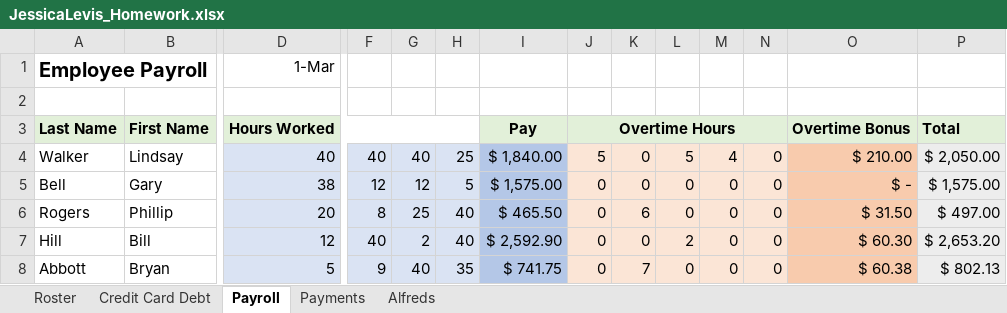
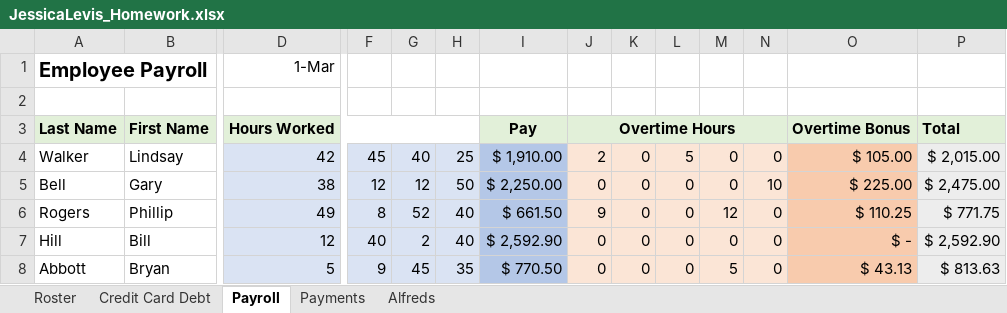
Before and after one commit to jlevis77/Homework, an Excel workbook: JessicaLevis_Homework.xlsx, sheet Payroll, drawn as a sheet; only a part is shown, gaps mark what is left out; values as stored, in another font and other column widths than the file's, no borders; the diff covers the shown part only; the diff names each change by its address in the sheet, - before the commit and + after, or states it on an @@ line.

Commit message:
update homework

```diff
--- a/JessicaLevis_Homework.xlsx (sheet Payroll)
+++ b/JessicaLevis_Homework.xlsx (sheet Payroll)
-D4: 40
+D4: 42
-F4: 40
+F4: 45
-I4: $ 1,840.00
+I4: $ 1,910.00
-J4: 5
+J4: 2
-M4: 4
+M4: 0
-O4: $ 210.00
+O4: $ 105.00
-P4: $ 2,050.00
+P4: $ 2,015.00
-H5: 5
+H5: 50
-I5: $ 1,575.00
+I5: $ 2,250.00
-N5: 0
+N5: 10
-O5: $ -
+O5: $ 225.00
-P5: $ 1,575.00
+P5: $ 2,475.00
-D6: 20
+D6: 49
-G6: 25
+G6: 52
-I6: $ 465.50
+I6: $ 661.50
-J6: 0
+J6: 9
-K6: 6
+K6: 0
-M6: 0
+M6: 12
-O6: $ 31.50
+O6: $ 110.25
-P6: $ 497.00
+P6: $ 771.75
-L7: 2
+L7: 0
-O7: $ 60.30
+O7: $ -
-P7: $ 2,653.20
+P7: $ 2,592.90
-G8: 40
+G8: 45
-I8: $ 741.75
+I8: $ 770.50
-K8: 7
+K8: 0
-M8: 0
+M8: 5
-O8: $ 60.38
+O8: $ 43.13
-P8: $ 802.13
+P8: $ 813.63
```
Also changed, not shown: 42 edited cells elsewhere in this sheet, formulas that keep their value, 3 other files.
